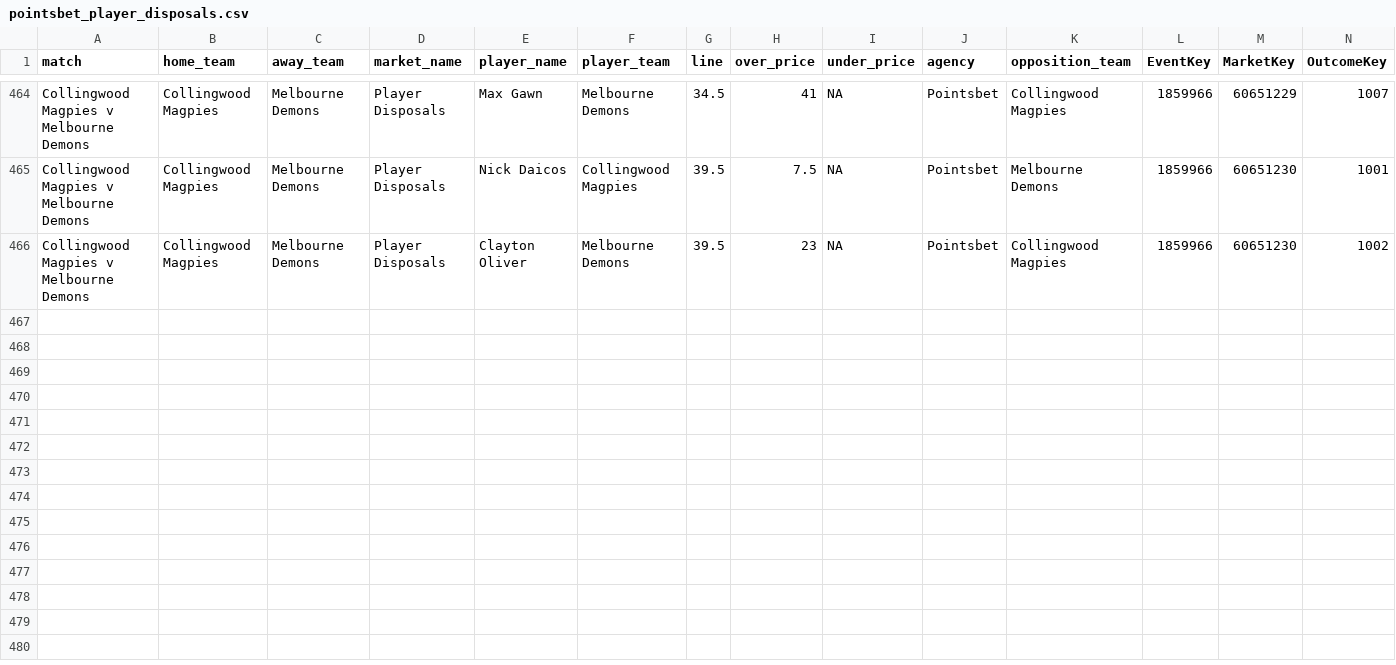
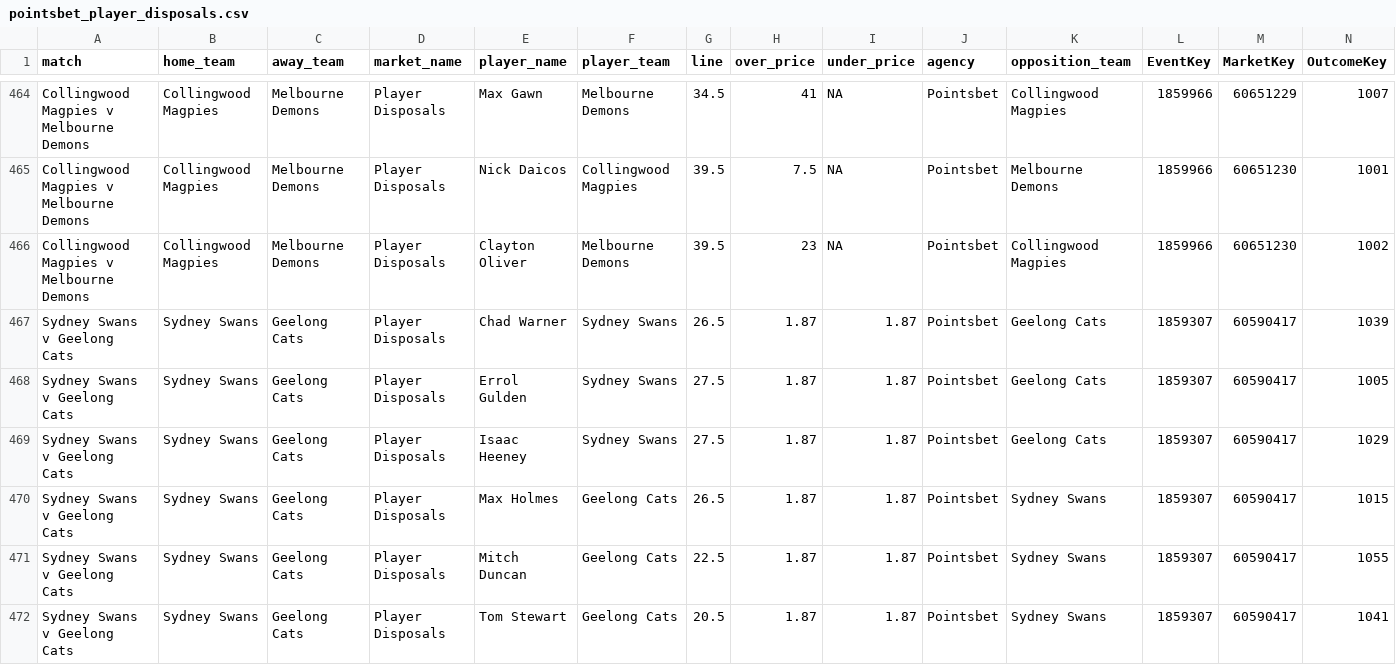
Before and after one commit to jamesbrown1417/AFL, a CSV file: Data/scraped_odds/pointsbet_player_disposals.csv, drawn as a sheet; only a part is shown, gaps mark what is left out; rows hold the shown columns only; the diff names each change by its address in the sheet, - before the commit and + after, or states it on an @@ line.

```diff
--- a/Data/scraped_odds/pointsbet_player_disposals.csv
+++ b/Data/scraped_odds/pointsbet_player_disposals.csv
+row 467: Sydney Swans v Geelong Cats | Sydney Swans | Geelong Cats | Player Disposals | Chad Warner | Sydney Swans | 26.5 | 1.87 | 1.87 | Pointsbet | Geelong Cats | 1859307 | 60590417 | 1039
+row 468: Sydney Swans v Geelong Cats | Sydney Swans | Geelong Cats | Player Disposals | Errol Gulden | Sydney Swans | 27.5 | 1.87 | 1.87 | Pointsbet | Geelong Cats | 1859307 | 60590417 | 1005
+row 469: Sydney Swans v Geelong Cats | Sydney Swans | Geelong Cats | Player Disposals | Isaac Heeney | Sydney Swans | 27.5 | 1.87 | 1.87 | Pointsbet | Geelong Cats | 1859307 | 60590417 | 1029
+row 470: Sydney Swans v Geelong Cats | Sydney Swans | Geelong Cats | Player Disposals | Max Holmes | Geelong Cats | 26.5 | 1.87 | 1.87 | Pointsbet | Sydney Swans | 1859307 | 60590417 | 1015
+row 471: Sydney Swans v Geelong Cats | Sydney Swans | Geelong Cats | Player Disposals | Mitch Duncan | Geelong Cats | 22.5 | 1.87 | 1.87 | Pointsbet | Sydney Swans | 1859307 | 60590417 | 1055
+row 472: Sydney Swans v Geelong Cats | Sydney Swans | Geelong Cats | Player Disposals | Tom Stewart | Geelong Cats | 20.5 | 1.87 | 1.87 | Pointsbet | Sydney Swans | 1859307 | 60590417 | 1041
```
Also changed, not shown: Data/scraped_odds/betright_player_marks.csv, Data/scraped_odds/betright_player_tackles.csv, 44 other files.
